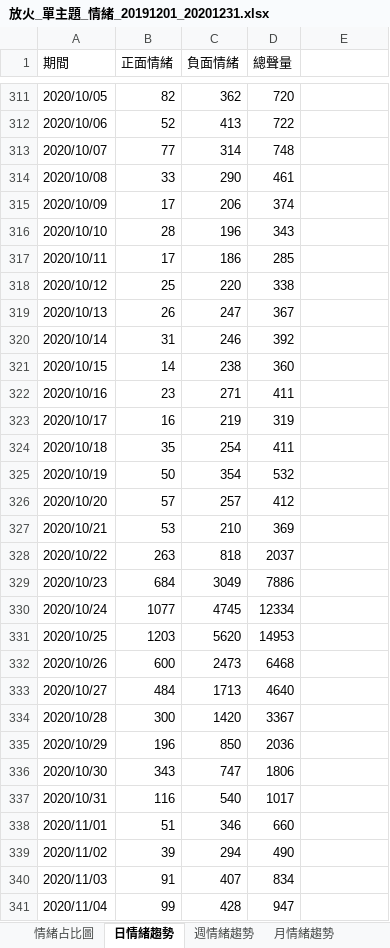
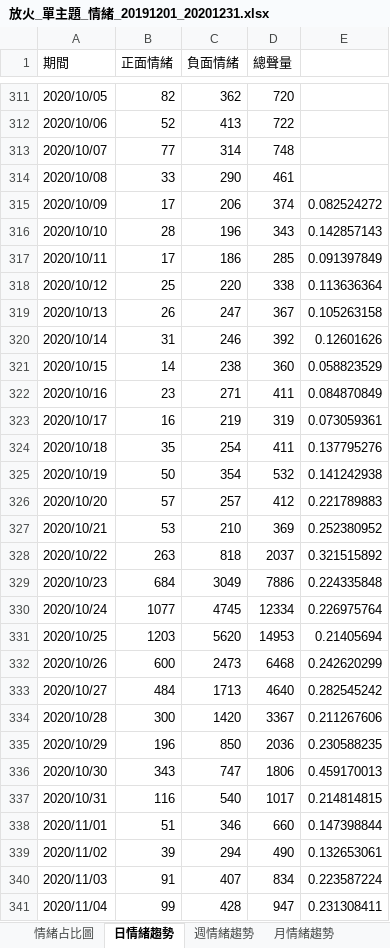
Before and after one commit to BOBO-LU/IM_final_project, an Excel workbook: bobo/yt_/放火_單主題_情緒_20191201_20201231.xlsx, sheet 日情緒趨勢, drawn as a sheet; only a part is shown, gaps mark what is left out; values as stored, in another font and other column widths than the file's, no borders; the diff covers the shown part only; the diff names each change by its address in the sheet, - before the commit and + after, or states it on an @@ line.

```diff
--- a/bobo/yt_/放火_單主題_情緒_20191201_20201231.xlsx (sheet 日情緒趨勢)
+++ b/bobo/yt_/放火_單主題_情緒_20191201_20201231.xlsx (sheet 日情緒趨勢)
-E315: (empty)
+E315: 0.082524272
-E316: (empty)
+E316: 0.142857143
-E317: (empty)
+E317: 0.091397849
-E318: (empty)
+E318: 0.113636364
-E319: (empty)
+E319: 0.105263158
-E320: (empty)
+E320: 0.12601626
-E321: (empty)
+E321: 0.058823529
-E322: (empty)
+E322: 0.084870849
-E323: (empty)
+E323: 0.073059361
-E324: (empty)
+E324: 0.137795276
-E325: (empty)
+E325: 0.141242938
-E326: (empty)
+E326: 0.221789883
-E327: (empty)
+E327: 0.252380952
-E328: (empty)
+E328: 0.321515892
-E329: (empty)
+E329: 0.224335848
-E330: (empty)
+E330: 0.226975764
-E331: (empty)
+E331: 0.21405694
-E332: (empty)
+E332: 0.242620299
-E333: (empty)
+E333: 0.282545242
-E334: (empty)
+E334: 0.211267606
-E335: (empty)
+E335: 0.230588235
-E336: (empty)
+E336: 0.459170013
-E337: (empty)
+E337: 0.214814815
-E338: (empty)
+E338: 0.147398844
-E339: (empty)
+E339: 0.132653061
-E340: (empty)
+E340: 0.223587224
-E341: (empty)
+E341: 0.231308411
```
Also changed, not shown: 5 edited cells elsewhere in this sheet, 28 other files.
